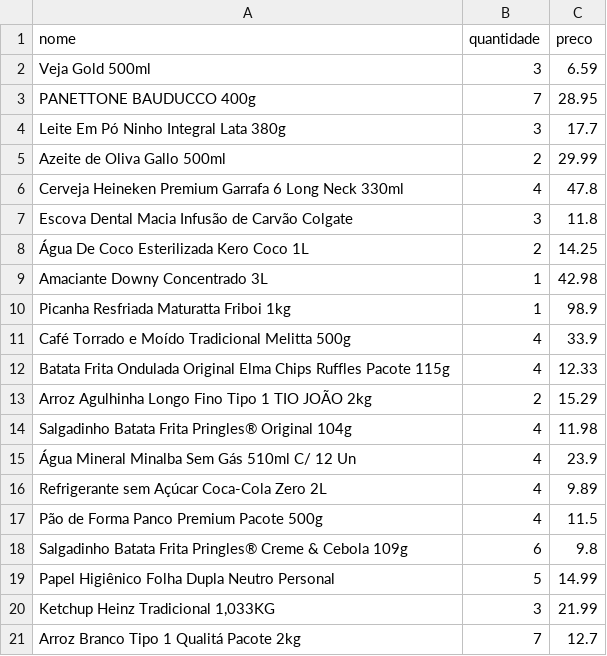
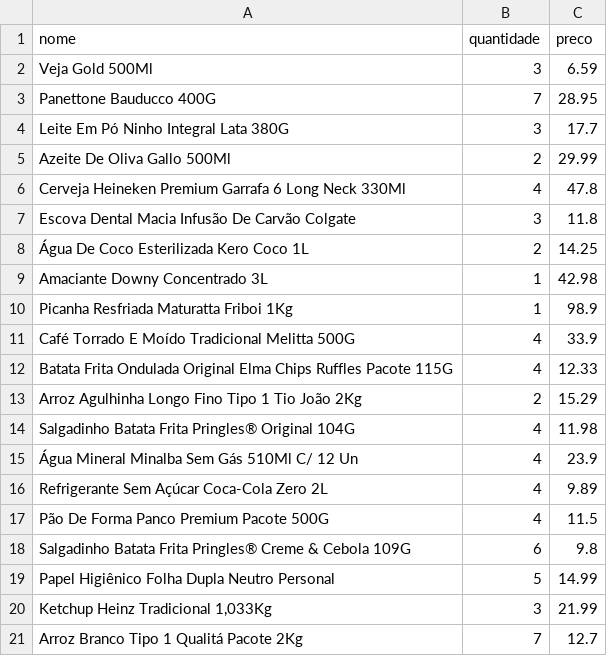
Before and after one commit to ClaudiaSantosSilva/Claudia_Silva_PB_TP4, a CSV file: produtos.csv, drawn as a sheet.

Commit message:
Populando tabela produtos com  o csv parte 1

```diff
--- a/produtos.csv
+++ b/produtos.csv
@@ -1,21 +1,21 @@
 nome,quantidade,preco
-Veja Gold 500ml,3,6.59
-PANETTONE BAUDUCCO 400g,7,28.95
-Leite Em Pó Ninho Integral Lata 380g,3,17.7
-Azeite de Oliva Gallo 500ml,2,29.99
-Cerveja Heineken Premium Garrafa 6 Long Neck 330ml,4,47.8
-Escova Dental Macia Infusão de Carvão Colgate,3,11.8
+Veja Gold 500Ml,3,6.59
+Panettone Bauducco 400G,7,28.95
+Leite Em Pó Ninho Integral Lata 380G,3,17.7
+Azeite De Oliva Gallo 500Ml,2,29.99
+Cerveja Heineken Premium Garrafa 6 Long Neck 330Ml,4,47.8
+Escova Dental Macia Infusão De Carvão Colgate,3,11.8
 Água De Coco Esterilizada Kero Coco 1L,2,14.25
 Amaciante Downy Concentrado 3L,1,42.98
-Picanha Resfriada Maturatta Friboi 1kg,1,98.9
-Café Torrado e Moído Tradicional Melitta 500g,4,33.9
-Batata Frita Ondulada Original Elma Chips Ruffles Pacote 115g,4,12.33
-Arroz Agulhinha Longo Fino Tipo 1 TIO JOÃO 2kg,2,15.29
-Salgadinho Batata Frita Pringles® Original 104g,4,11.98
-Água Mineral Minalba Sem Gás 510ml C/ 12 Un,4,23.9
-Refrigerante sem Açúcar Coca-Cola Zero 2L,4,9.89
-Pão de Forma Panco Premium Pacote 500g,4,11.5
-Salgadinho Batata Frita Pringles® Creme & Cebola 109g,6,9.8
+Picanha Resfriada Maturatta Friboi 1Kg,1,98.9
+Café Torrado E Moído Tradicional Melitta 500G,4,33.9
+Batata Frita Ondulada Original Elma Chips Ruffles Pacote 115G,4,12.33
+Arroz Agulhinha Longo Fino Tipo 1 Tio João 2Kg,2,15.29
+Salgadinho Batata Frita Pringles® Original 104G,4,11.98
+Água Mineral Minalba Sem Gás 510Ml C/ 12 Un,4,23.9
+Refrigerante Sem Açúcar Coca-Cola Zero 2L,4,9.89
+Pão De Forma Panco Premium Pacote 500G,4,11.5
+Salgadinho Batata Frita Pringles® Creme & Cebola 109G,6,9.8
 Papel Higiênico Folha Dupla Neutro Personal,5,14.99
-"Ketchup Heinz Tradicional 1,033KG",3,21.99
-Arroz Branco Tipo 1 Qualitá Pacote 2kg,7,12.7
+"Ketchup Heinz Tradicional 1,033Kg",3,21.99
+Arroz Branco Tipo 1 Qualitá Pacote 2Kg,7,12.7
```
Also changed, not shown: 4 other files.
